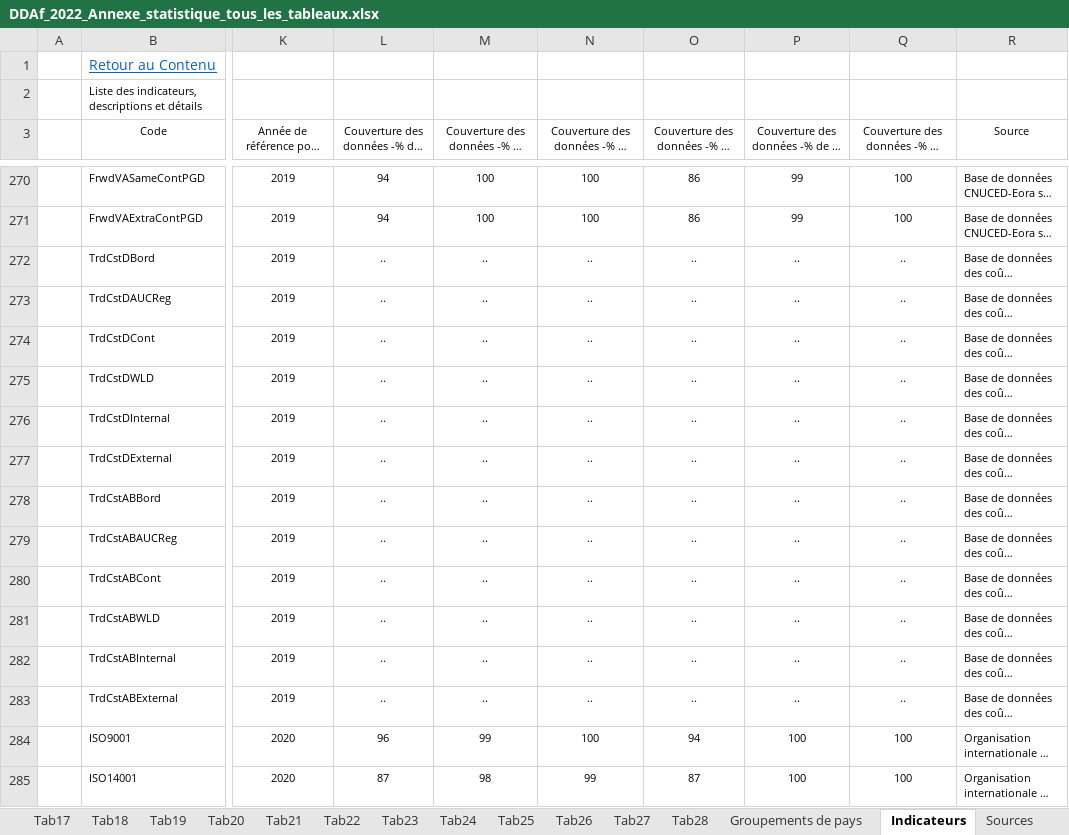
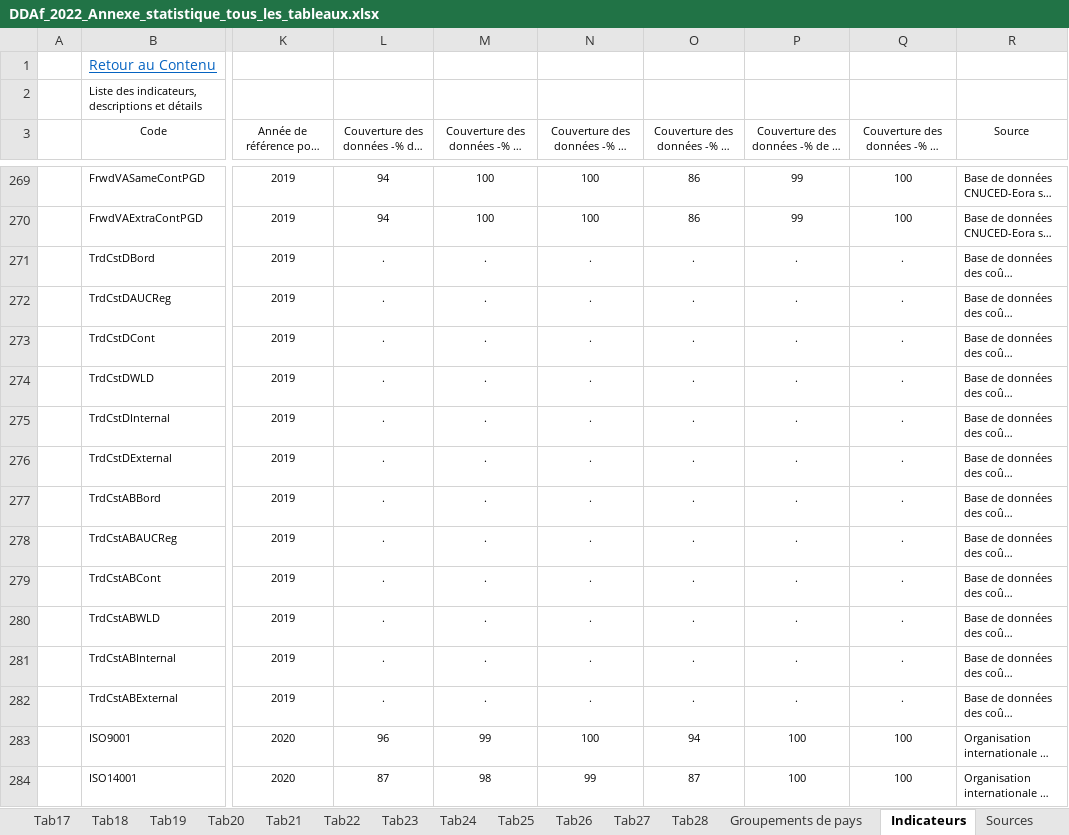
Before and after one commit to AfDDAnnex/AfDDDDAf2022, an Excel workbook: DDAf_2022_Annexe_statistique_tous_les_tableaux.xlsx, sheet Indicateurs, drawn as a sheet; only a part is shown, gaps mark what is left out; long unchanged cells end in …; values as stored, in another font and other column widths than the file's, no borders; table styles not drawn; addresses are those after the commit; the diff covers the shown part only; the diff names each change by its address in the sheet, - before the commit and + after, or states it on an @@ line.

```diff
--- a/DDAf_2022_Annexe_statistique_tous_les_tableaux.xlsx (sheet Indicateurs)
+++ b/DDAf_2022_Annexe_statistique_tous_les_tableaux.xlsx (sheet Indicateurs)
-L271:L282: ..
+L271:L282: .
-M271:M282: ..
+M271:M282: .
-N271:N282: ..
+N271:N282: .
-O271:O282: ..
+O271:O282: .
-P271:P282: ..
+P271:P282: .
-Q271:Q282: ..
+Q271:Q282: .
```
Also changed, not shown: 1 removed row and 123 edited cells elsewhere in this sheet, sheet Tab17, AfDD_DDAf_2022_CntryPaysCodes.xlsx, AfDD_DDAf_2022_TabIndsCodes.xlsx, 3 other files.
